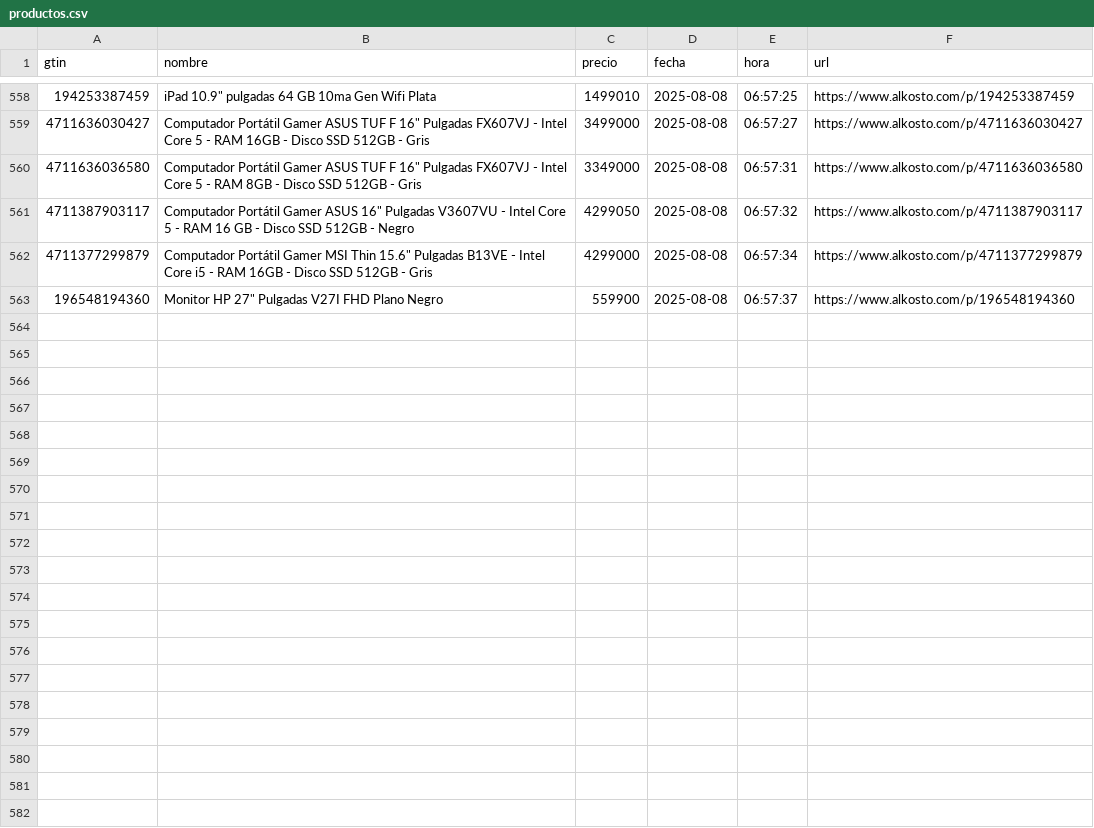
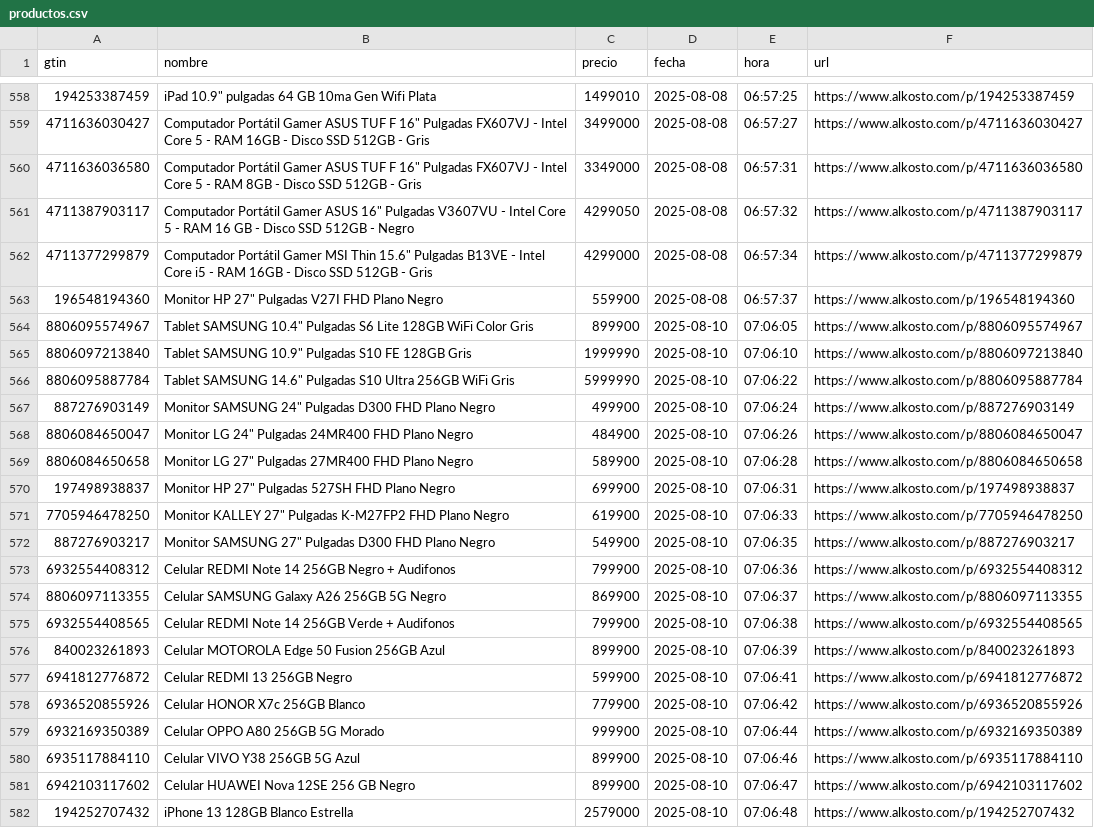
Before and after one commit to Devin-mac/AlkostoAlertPrice, a CSV file: productos.csv, drawn as a sheet; only a part is shown, gaps mark what is left out; the diff covers the shown part only; the diff names each change by its address in the sheet, - before the commit and + after, or states it on an @@ line.

```diff
--- a/productos.csv
+++ b/productos.csv
+row 564: 8806095574967 | Tablet SAMSUNG 10.4" Pulgadas S6 Lite 128GB WiFi Color Gris | 899900 | 2025-08-10 | 07:06:05 | https://www.alkosto.com/p/8806095574967
+row 565: 8806097213840 | Tablet SAMSUNG 10.9" Pulgadas S10 FE 128GB Gris | 1999990 | 2025-08-10 | 07:06:10 | https://www.alkosto.com/p/8806097213840
+row 566: 8806095887784 | Tablet SAMSUNG 14.6" Pulgadas S10 Ultra 256GB WiFi Gris | 5999990 | 2025-08-10 | 07:06:22 | https://www.alkosto.com/p/8806095887784
+row 567: 887276903149 | Monitor SAMSUNG 24" Pulgadas D300 FHD Plano Negro | 499900 | 2025-08-10 | 07:06:24 | https://www.alkosto.com/p/887276903149
+row 568: 8806084650047 | Monitor LG 24" Pulgadas 24MR400 FHD Plano Negro | 484900 | 2025-08-10 | 07:06:26 | https://www.alkosto.com/p/8806084650047
+row 569: 8806084650658 | Monitor LG 27" Pulgadas 27MR400 FHD Plano Negro | 589900 | 2025-08-10 | 07:06:28 | https://www.alkosto.com/p/8806084650658
+row 570: 197498938837 | Monitor HP 27" Pulgadas 527SH FHD Plano Negro | 699900 | 2025-08-10 | 07:06:31 | https://www.alkosto.com/p/197498938837
+row 571: 7705946478250 | Monitor KALLEY 27" Pulgadas K-M27FP2 FHD Plano Negro | 619900 | 2025-08-10 | 07:06:33 | https://www.alkosto.com/p/7705946478250
+row 572: 887276903217 | Monitor SAMSUNG 27" Pulgadas D300 FHD Plano Negro | 549900 | 2025-08-10 | 07:06:35 | https://www.alkosto.com/p/887276903217
+row 573: 6932554408312 | Celular REDMI Note 14 256GB Negro + Audifonos | 799900 | 2025-08-10 | 07:06:36 | https://www.alkosto.com/p/6932554408312
+row 574: 8806097113355 | Celular SAMSUNG Galaxy A26 256GB 5G Negro | 869900 | 2025-08-10 | 07:06:37 | https://www.alkosto.com/p/8806097113355
+row 575: 6932554408565 | Celular REDMI Note 14 256GB Verde + Audifonos | 799900 | 2025-08-10 | 07:06:38 | https://www.alkosto.com/p/6932554408565
+row 576: 840023261893 | Celular MOTOROLA Edge 50 Fusion 256GB Azul | 899900 | 2025-08-10 | 07:06:39 | https://www.alkosto.com/p/840023261893
+row 577: 6941812776872 | Celular REDMI 13 256GB Negro | 599900 | 2025-08-10 | 07:06:41 | https://www.alkosto.com/p/6941812776872
+row 578: 6936520855926 | Celular HONOR X7c 256GB Blanco | 779900 | 2025-08-10 | 07:06:42 | https://www.alkosto.com/p/6936520855926
+row 579: 6932169350389 | Celular OPPO A80 256GB 5G Morado | 999900 | 2025-08-10 | 07:06:44 | https://www.alkosto.com/p/6932169350389
+row 580: 6935117884110 | Celular VIVO Y38 256GB 5G Azul | 899900 | 2025-08-10 | 07:06:46 | https://www.alkosto.com/p/6935117884110
+row 581: 6942103117602 | Celular HUAWEI Nova 12SE 256 GB Negro | 899900 | 2025-08-10 | 07:06:47 | https://www.alkosto.com/p/6942103117602
+row 582: 194252707432 | iPhone 13 128GB Blanco Estrella | 2579000 | 2025-08-10 | 07:06:48 | https://www.alkosto.com/p/194252707432
```
Also changed, not shown: 10 added rows elsewhere in this file, gtins.csv, 1 other file.
